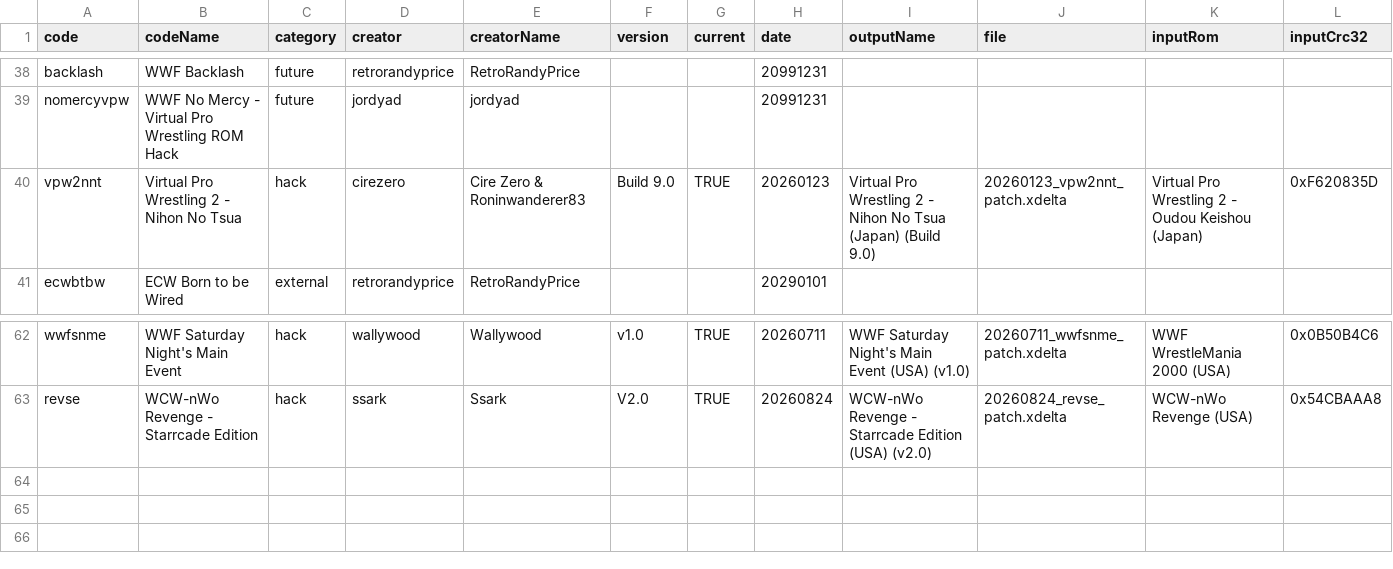
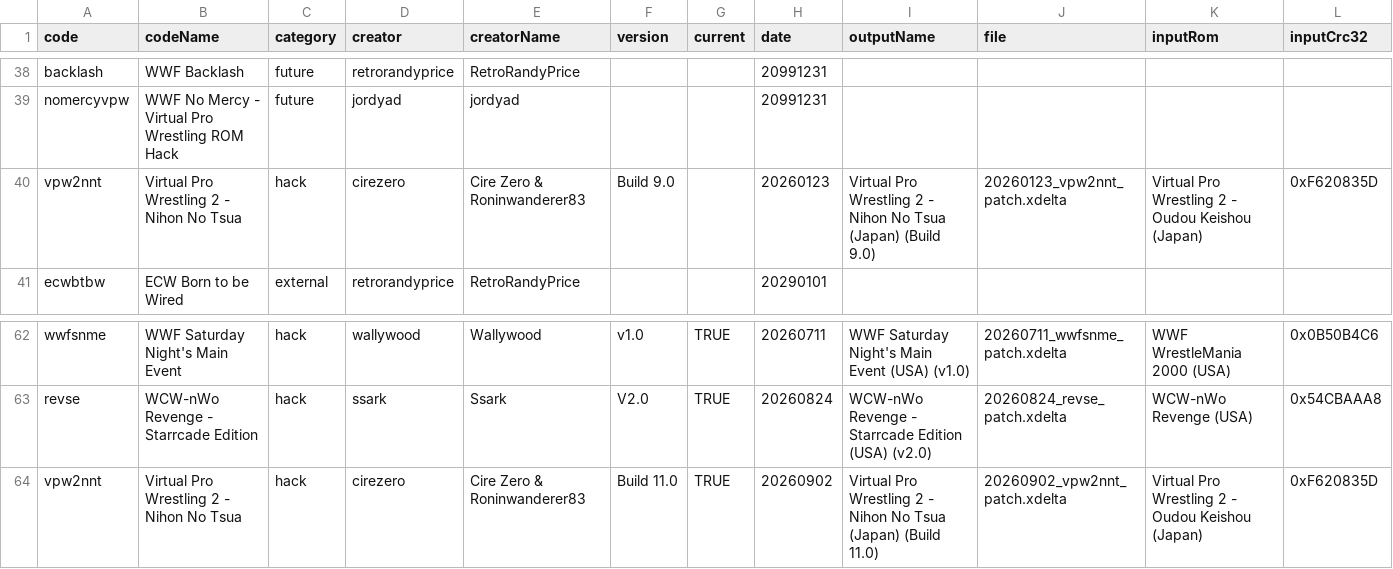
Before and after one commit to CxDrive/patcher-aki-guide, a CSV file: assets/js/akipatchdb.csv, drawn as a sheet; only a part is shown, gaps mark what is left out; rows hold the shown columns only; the diff names each change by its address in the sheet, - before the commit and + after, or states it on an @@ line.

Commit message:
Adding VPW2 NNT Build 11.0

```diff
--- a/assets/js/akipatchdb.csv
+++ b/assets/js/akipatchdb.csv
-G40 (current): TRUE
+G40 (current): (empty)
+row 64: vpw2nnt | Virtual Pro Wrestling 2 - Nihon No Tsua | hack | cirezero | Cire Zero & Roninwanderer83 | Build 11.0 | TRUE | 20260902 | Virtual Pro Wrestling 2 - Nihon No Tsua (Japan) (Build 11.0) | 20260902_vpw2nnt_patch.xdelta | Virtual Pro Wrestling 2 - Oudou Keishou (Japan) | 0xF620835D
```
Also changed, not shown: 3 other files.
